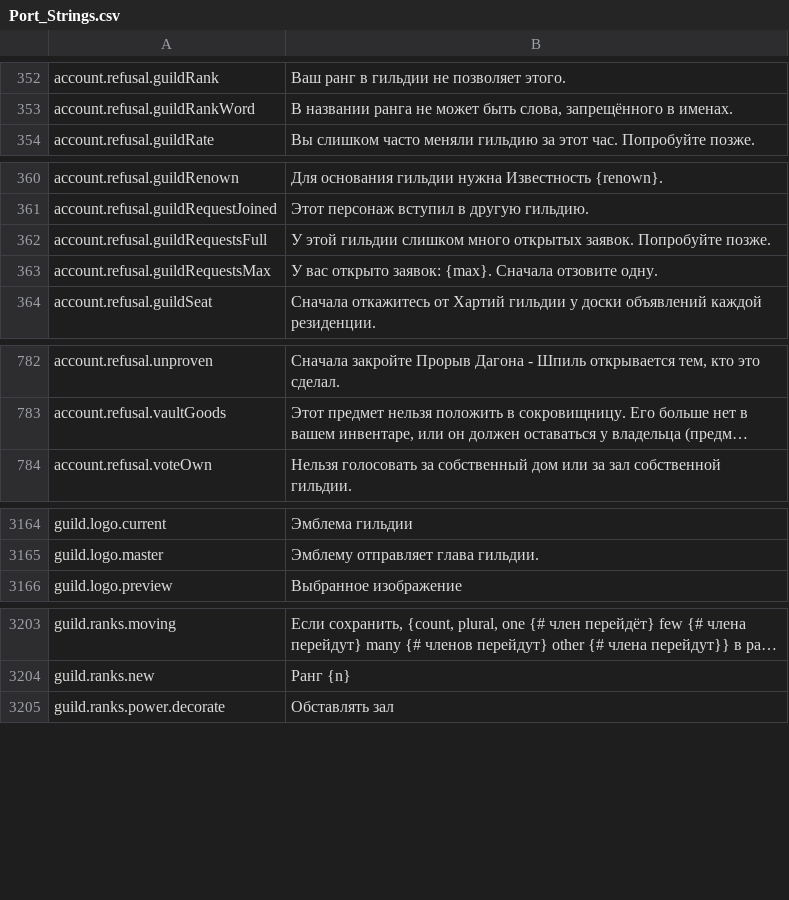
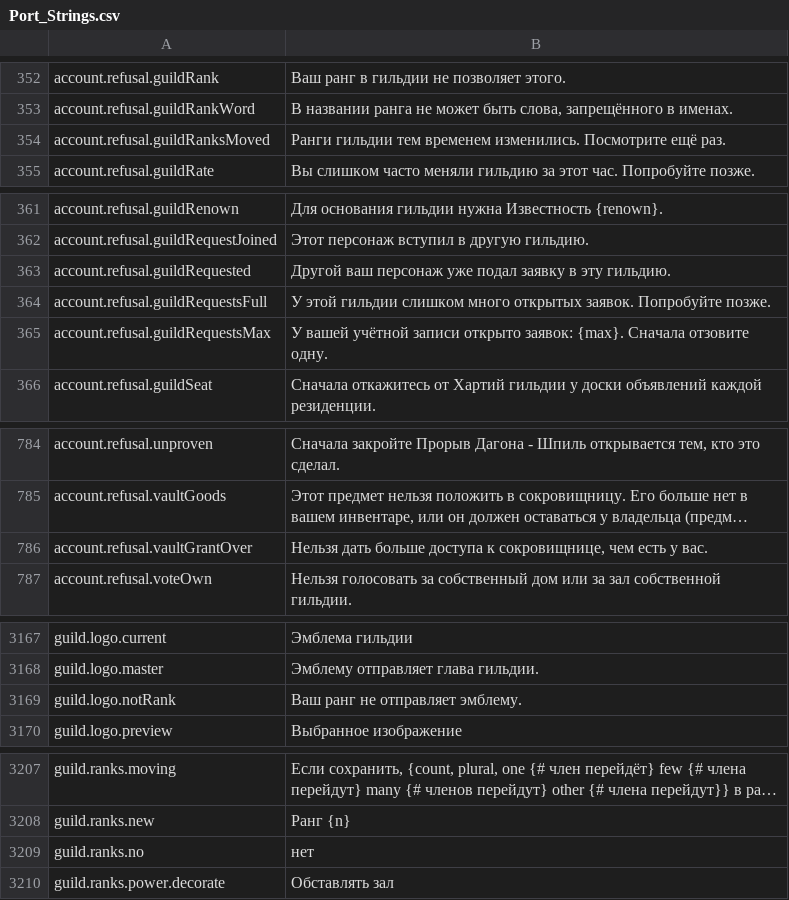
Before and after one commit to Lattymoy/daggerfall-js-source, a CSV file: locales/ru/Port_Strings.csv, drawn as a sheet; only a part is shown, gaps mark what is left out; long unchanged cells end in …; addresses are those after the commit; the diff covers the shown part only; the diff names each change by its address in the sheet, - before the commit and + after, or states it on an @@ line.

```diff
--- a/locales/ru/Port_Strings.csv
+++ b/locales/ru/Port_Strings.csv
+row 354: account.refusal.guildRanksMoved | Ранги гильдии тем временем изменились. Посмотрите ещё раз.
+row 363: account.refusal.guildRequested | Другой ваш персонаж уже подал заявку в эту гильдию.
-B365: У вас открыто заявок:…
+B365: У вашей учётной записи открыто заявок:…
+row 786: account.refusal.vaultGrantOver | Нельзя дать больше доступа к сокровищнице, чем есть у вас.
+row 3169: guild.logo.notRank | Ваш ранг не отправляет эмблему.
+row 3209: guild.ranks.no | нет
```
Also changed, not shown: 3 added rows elsewhere in this file, locales/bg/Port_Strings.csv, locales/de/Port_Strings.csv, 39 other files.
